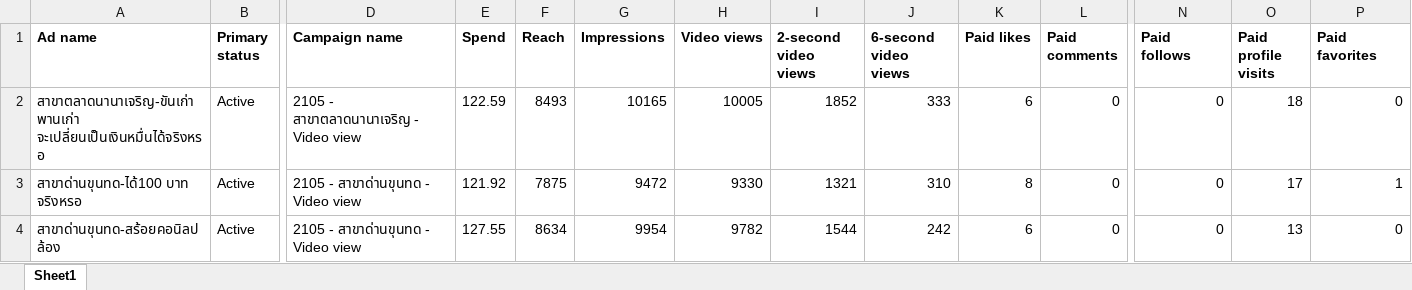
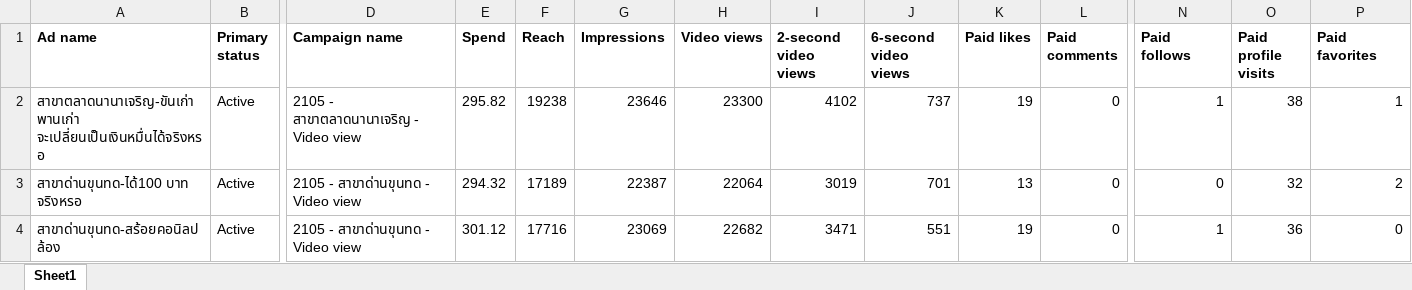
Before and after one commit to hafizyapha-glitch/Hia-Lhom-TikTok, an Excel workbook: data/July.xlsx, sheet Sheet1, drawn as a sheet; only a part is shown, gaps mark what is left out; values as stored, in another font and other column widths than the file's, no borders; the diff covers the shown part only; the diff names each change by its address in the sheet, - before the commit and + after, or states it on an @@ line.

Commit message:
Add files via upload

```diff
--- a/data/July.xlsx (sheet Sheet1)
+++ b/data/July.xlsx (sheet Sheet1)
-E2 (Spend): 122.59
+E2 (Spend): 295.82
-F2 (Reach): 8493
+F2 (Reach): 19238
-G2 (Impressions): 10165
+G2 (Impressions): 23646
-H2 (Video views): 10005
+H2 (Video views): 23300
-I2 (2-second video views): 1852
+I2 (2-second video views): 4102
-J2 (6-second video views): 333
+J2 (6-second video views): 737
-K2 (Paid likes): 6
+K2 (Paid likes): 19
-N2 (Paid follows): 0
+N2 (Paid follows): 1
-O2 (Paid profile visits): 18
+O2 (Paid profile visits): 38
-P2 (Paid favorites): 0
+P2 (Paid favorites): 1
-E3 (Spend): 121.92
+E3 (Spend): 294.32
-F3 (Reach): 7875
+F3 (Reach): 17189
-G3 (Impressions): 9472
+G3 (Impressions): 22387
-H3 (Video views): 9330
+H3 (Video views): 22064
-I3 (2-second video views): 1321
+I3 (2-second video views): 3019
-J3 (6-second video views): 310
+J3 (6-second video views): 701
-K3 (Paid likes): 8
+K3 (Paid likes): 13
-O3 (Paid profile visits): 17
+O3 (Paid profile visits): 32
-P3 (Paid favorites): 1
+P3 (Paid favorites): 2
-E4 (Spend): 127.55
+E4 (Spend): 301.12
-F4 (Reach): 8634
+F4 (Reach): 17716
-G4 (Impressions): 9954
+G4 (Impressions): 23069
-H4 (Video views): 9782
+H4 (Video views): 22682
-I4 (2-second video views): 1544
+I4 (2-second video views): 3471
-J4 (6-second video views): 242
+J4 (6-second video views): 551
-K4 (Paid likes): 6
+K4 (Paid likes): 19
-N4 (Paid follows): 0
+N4 (Paid follows): 1
-O4 (Paid profile visits): 13
+O4 (Paid profile visits): 36
```
Also changed, not shown: 2 added rows, 1 removed row and 402 edited cells elsewhere in this sheet.
